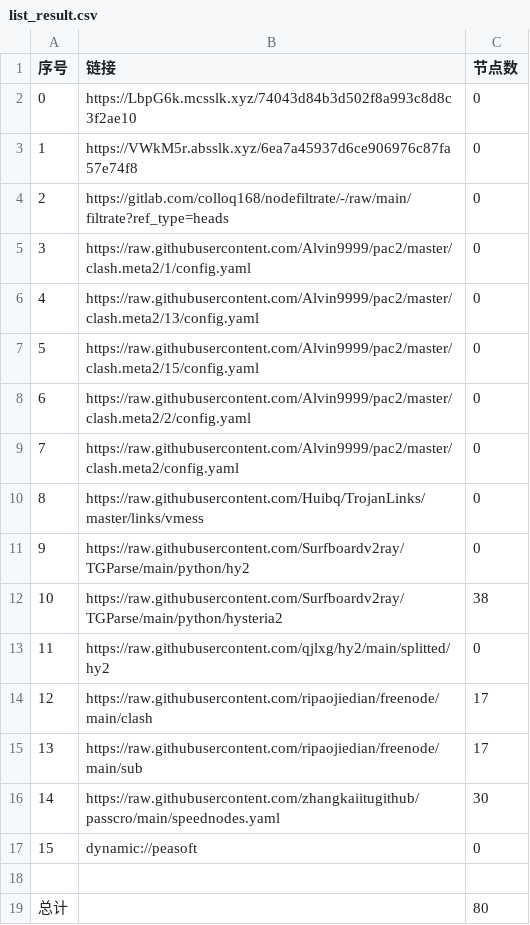
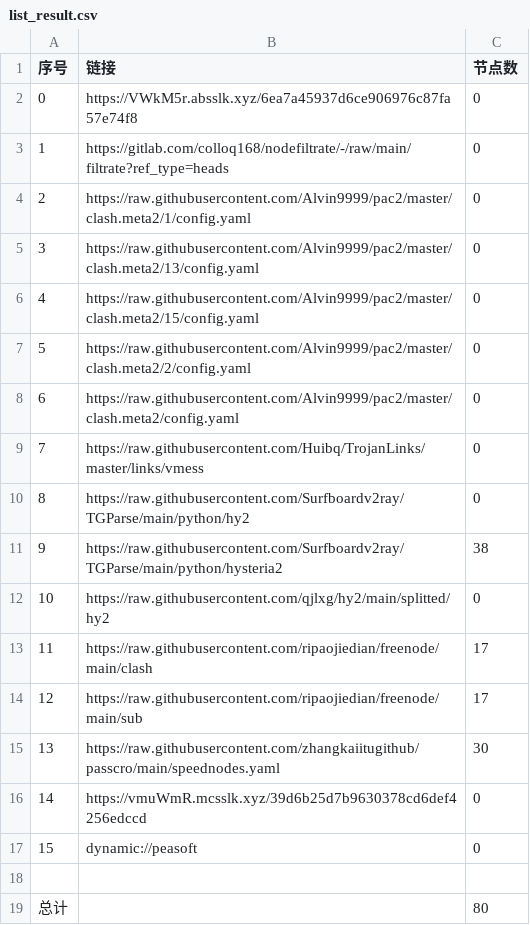
Before and after one commit to rf916711-del/AutoMergePublicNodes, a CSV file: list_result.csv, drawn as a sheet; removed rows and columns are numbered as before the commit, all else as after; the diff names each change by its address in the sheet, - before the commit and + after, or states it on an @@ line.

```diff
--- a/list_result.csv
+++ b/list_result.csv
-row 2: 0 | https://LbpG6k.mcsslk.xyz/74043d84b3d502f8a993c8d8c3f2ae10 | 0
@@ column A (序号) renumbered between rows 2 and 15 @@
+row 16: 14 | https://vmuWmR.mcsslk.xyz/39d6b25d7b9630378cd6def4256edccd | 0
```
Also changed, not shown: 19 other files.
